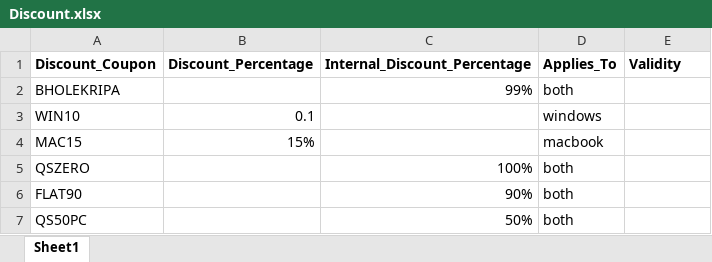
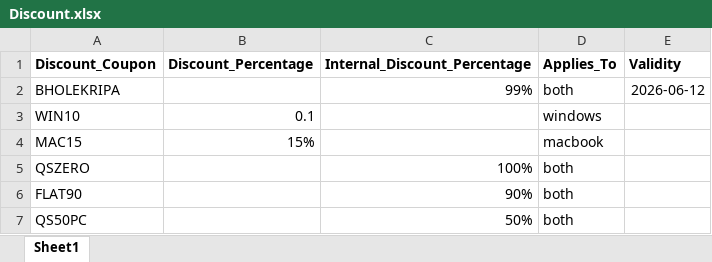
Before and after one commit to quicksoftware-gl/quicksoftwares, an Excel workbook: Discount.xlsx, sheet Sheet1, drawn as a sheet; values as stored, in another font and other column widths than the file's, no borders; the diff names each change by its address in the sheet, - before the commit and + after, or states it on an @@ line.

```diff
--- a/Discount.xlsx (sheet Sheet1)
+++ b/Discount.xlsx (sheet Sheet1)
-E2 (Validity): (empty)
+E2 (Validity): 2026-06-12
```
Also changed, not shown: 1 other file.
